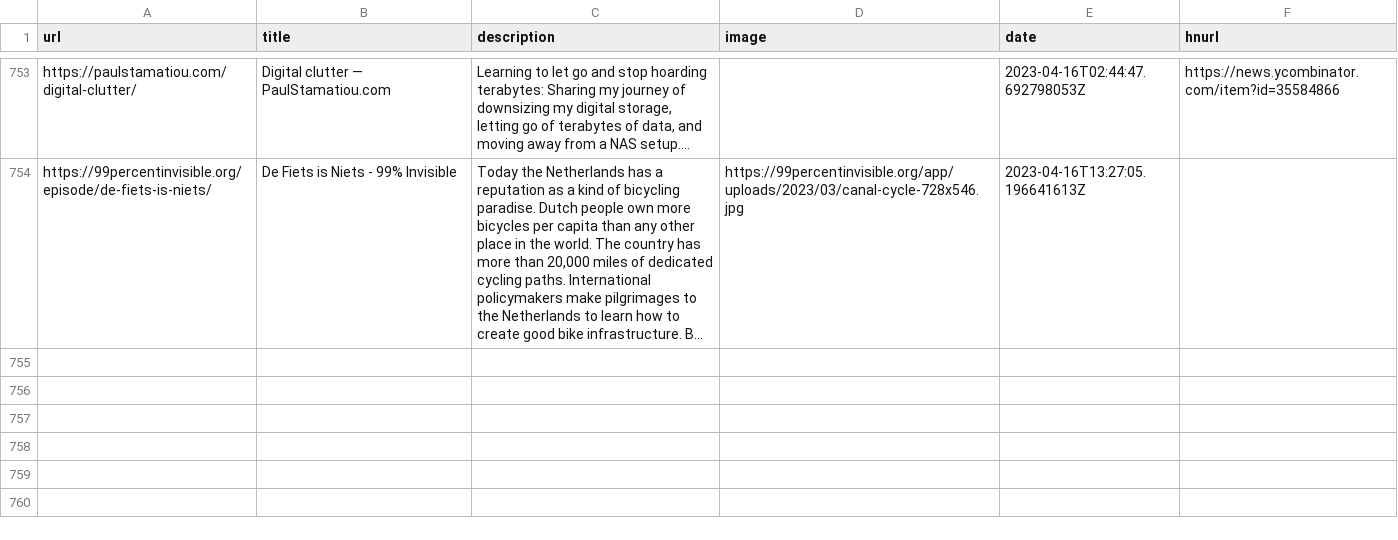
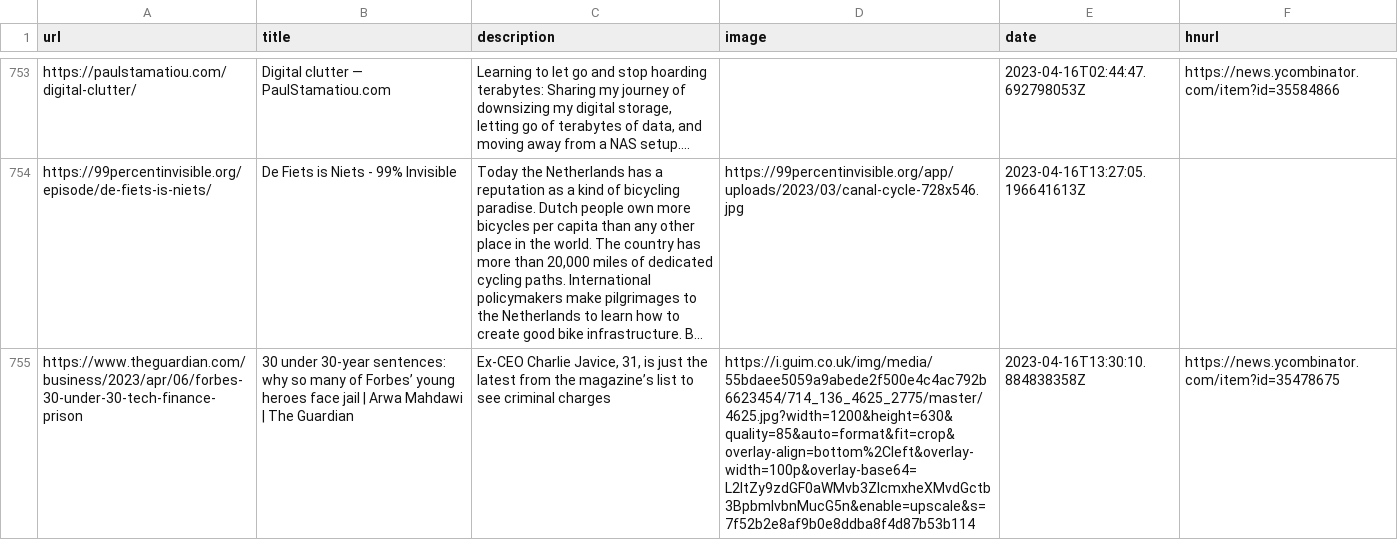
Before and after one commit to zanshin/readingList, a CSV file: readingList.csv, drawn as a sheet; only a part is shown, gaps mark what is left out; long unchanged cells end in …; the diff names each change by its address in the sheet, - before the commit and + after, or states it on an @@ line.

Commit message:
Automated reading list update on Sun Apr 16 13:30:10 UTC 2023

```diff
--- a/readingList.csv
+++ b/readingList.csv
+row 755: https://www.theguardian.com/business/2023/apr/06/forbes-30-under-30-tech-finance-prison | 30 under 30-year sentences: why so many of Forbes’ young heroes face jail | Arwa Mahdawi | The Guardian | Ex-CEO Charlie Javice, 31, is just the latest from the magazine’s list to see criminal charges | https://i.guim.co.uk/img/media/55bdaee5059a9abede2f500e4c4ac792b6623454/714_136_4625_2775/master/4625.jpg?width=1200&height=630&quality=85&auto=format&fit=crop&overlay-align=bottom%2Cleft&overlay-width=100p&overlay-base64=L2ltZy9zdGF0aWMvb3ZlcmxheXMvdGctb3BpbmlvbnMucG5n&enable=upscale&s=7f52b2e8af9b0e8ddba8f4d87b53b114 | 2023-04-16T13:30:10.884838358Z | https://news.ycombinator.com/item?id=35478675
```
